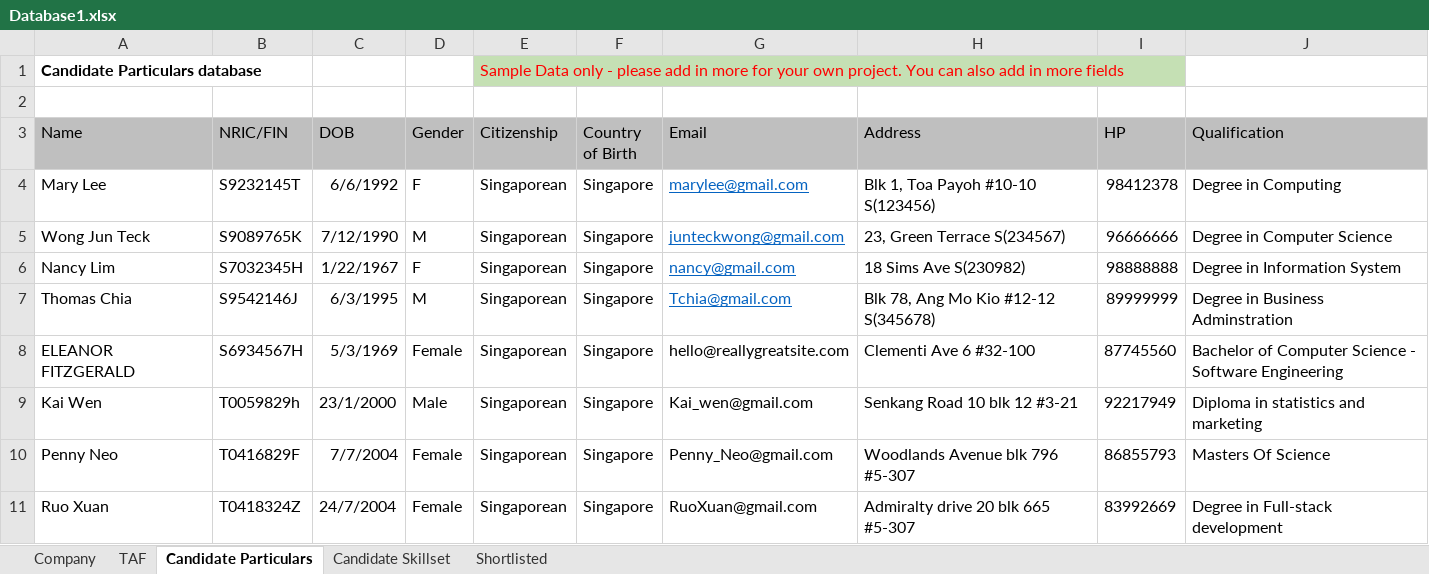
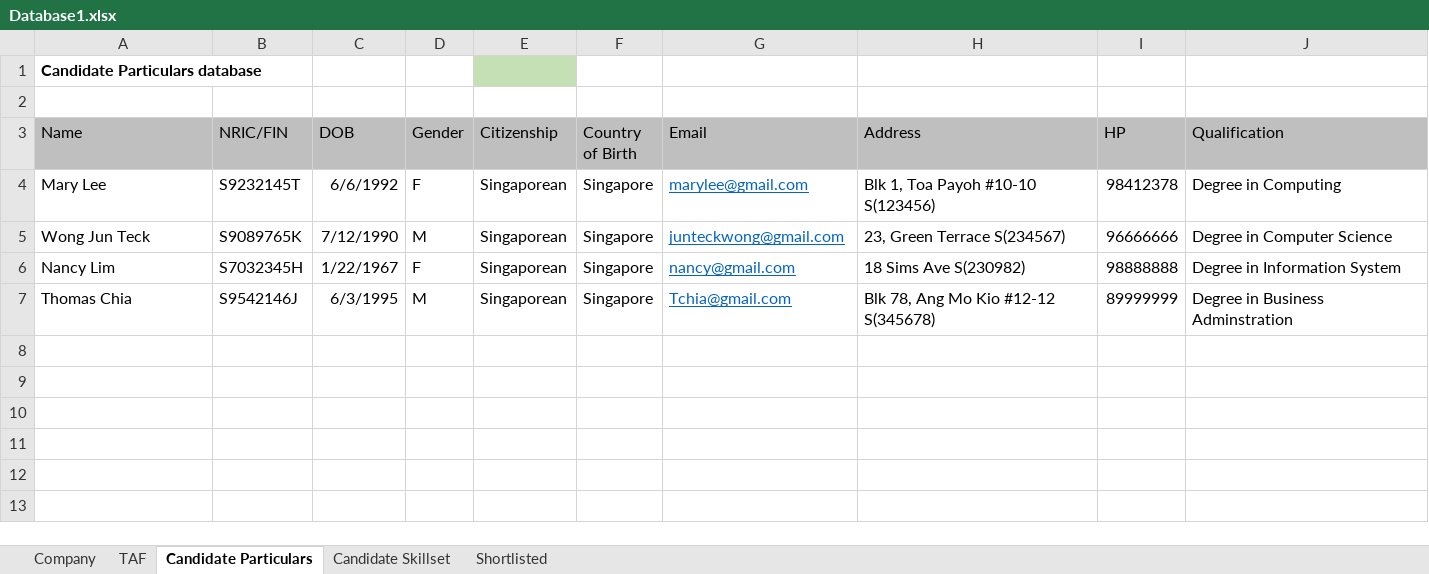
Before and after one commit to Kaleb-Nim/RPA_grp2, an Excel workbook: RPA CA3 Group 2 Robot/Database1.xlsx, sheet Candidate Particulars, drawn as a sheet; values as stored, in another font and other column widths than the file's, no borders; the diff names each change by its address in the sheet, - before the commit and + after, or states it on an @@ line.

```diff
--- a/RPA CA3 Group 2 Robot/Database1.xlsx (sheet Candidate Particulars)
+++ b/RPA CA3 Group 2 Robot/Database1.xlsx (sheet Candidate Particulars)
-E1 (Citizenship): Sample Data only - please add in more for your own project. You can also add in more fields
+E1 (Citizenship): (empty)
-row 8: ELEANOR FITZGERALD | S6934567H | 5/3/1969 | Female | Singaporean | Singapore | hello@reallygreatsite.com | Clementi Ave 6 #32-100 | 87745560 | Bachelor of Computer Science - Software Engineering
-row 9: Kai Wen | T0059829h | 23/1/2000 | Male | Singaporean | Singapore | Kai_wen@gmail.com | Senkang Road 10 blk 12 #3-21 | 92217949 | Diploma in statistics and marketing
-row 10: Penny Neo | T0416829F | 7/7/2004 | Female | Singaporean | Singapore | Penny_Neo@gmail.com | Woodlands Avenue blk 796 #5-307 | 86855793 | Masters Of Science
-row 11: Ruo Xuan | T0418324Z | 24/7/2004 | Female | Singaporean | Singapore | RuoXuan@gmail.com | Admiralty drive 20 blk 665 #5-307 | 83992669 | Degree in Full-stack development
```
Also changed, not shown: sheet Candidate Skillset, sheet Shortlisted, 5 other files.
